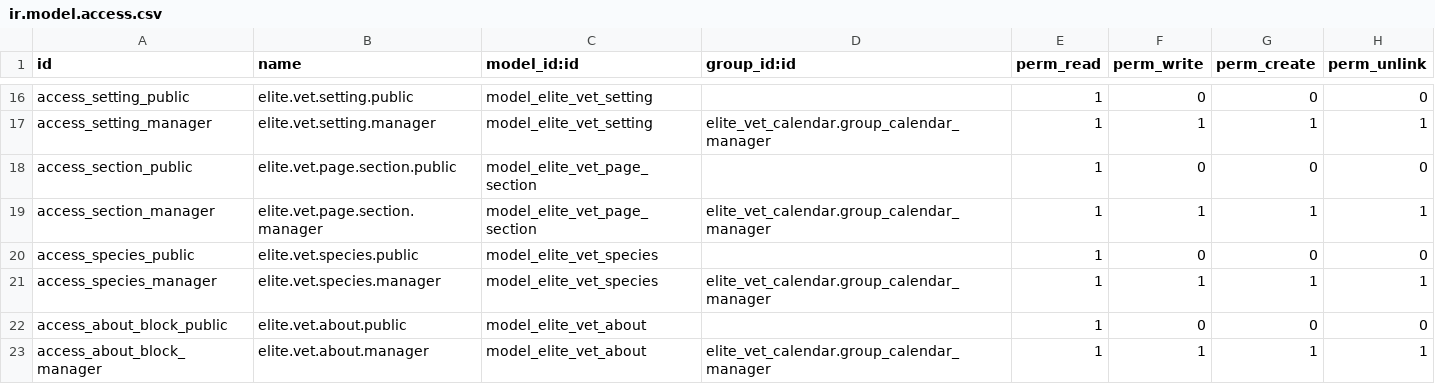
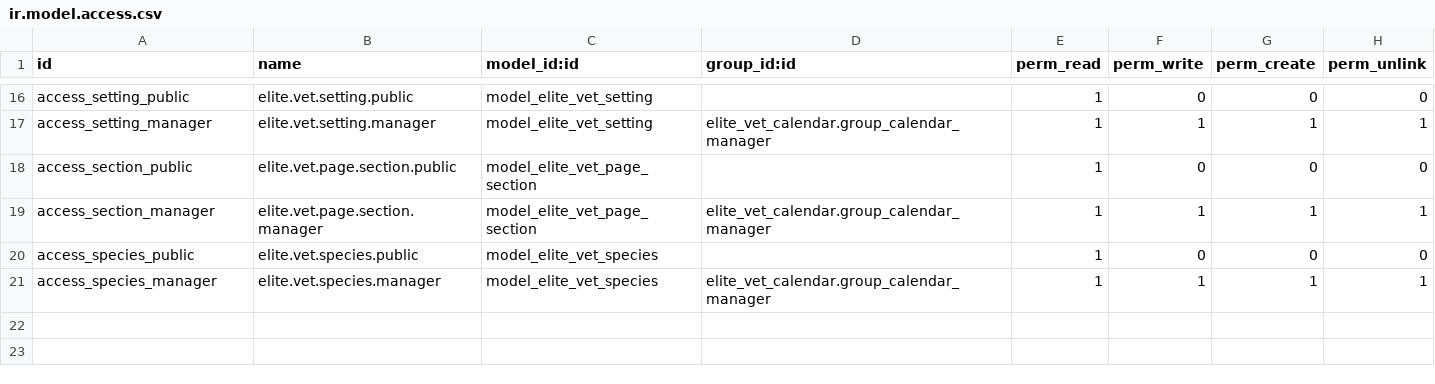
Before and after one commit to goatrental/modules, a CSV file: elite.vet/elite_vet_web/security/ir.model.access.csv, drawn as a sheet; only a part is shown, gaps mark what is left out; the diff names each change by its address in the sheet, - before the commit and + after, or states it on an @@ line.

```diff
--- a/elite.vet/elite_vet_web/security/ir.model.access.csv
+++ b/elite.vet/elite_vet_web/security/ir.model.access.csv
-row 22: access_about_block_public | elite.vet.about.public | model_elite_vet_about |  | 1 | 0 | 0 | 0
-row 23: access_about_block_manager | elite.vet.about.manager | model_elite_vet_about | elite_vet_calendar.group_calendar_manager | 1 | 1 | 1 | 1
```
Also changed, not shown: 10 other files.
